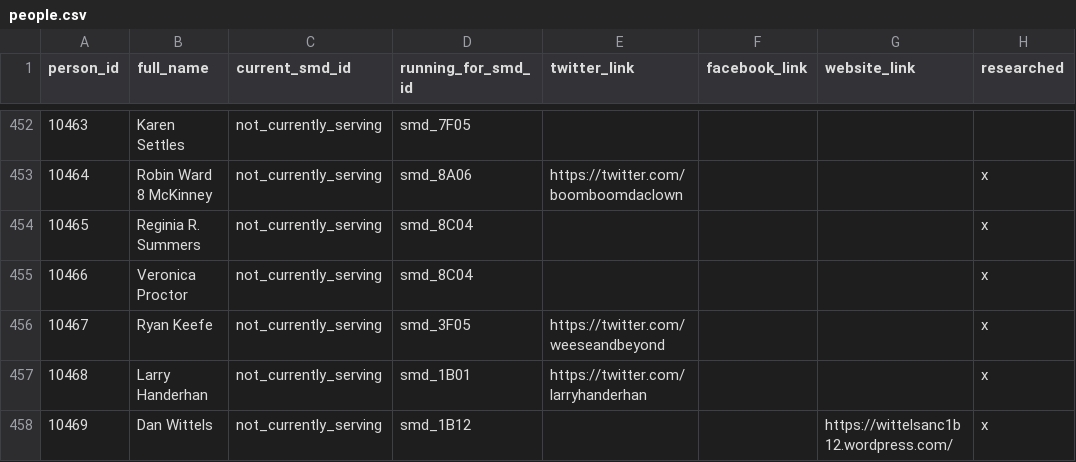
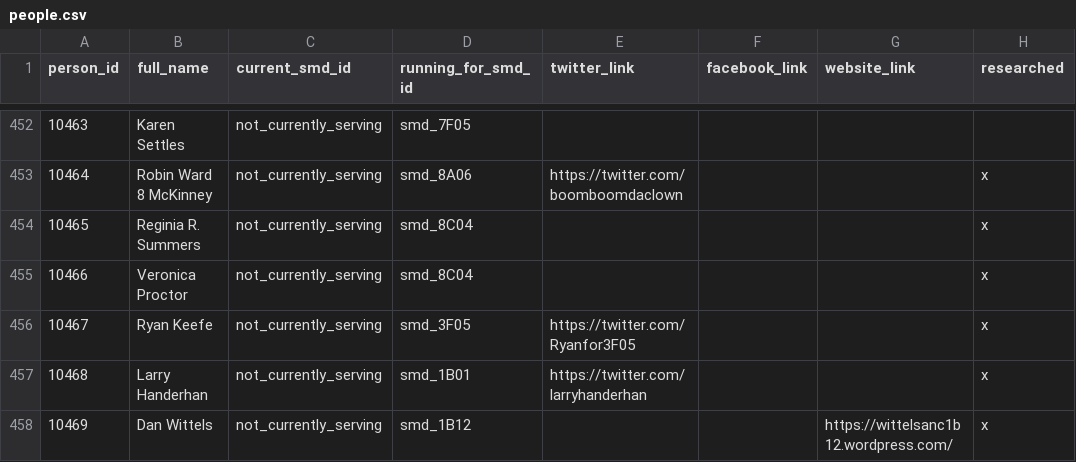
Before and after one commit to devinbrady/openanc, a CSV file: data/people.csv, drawn as a sheet; only a part is shown, gaps mark what is left out.

Commit message:
Update twitter handle

```diff
--- a/data/people.csv
+++ b/data/people.csv
@@ -455,3 +455,3 @@ person_id,full_name,current_smd_id,running_for_smd_id,twitter_link,facebook_link
 10466,Veronica Proctor,not_currently_serving,smd_8C04,,,,x
-10467,Ryan Keefe,not_currently_serving,smd_3F05,https://twitter.com/weeseandbeyond,,,x
+10467,Ryan Keefe,not_currently_serving,smd_3F05,https://twitter.com/Ryanfor3F05,,,x
 10468,Larry Handerhan,not_currently_serving,smd_1B01,https://twitter.com/larryhanderhan,,,x
```
Also changed, not shown: 1 other file.
